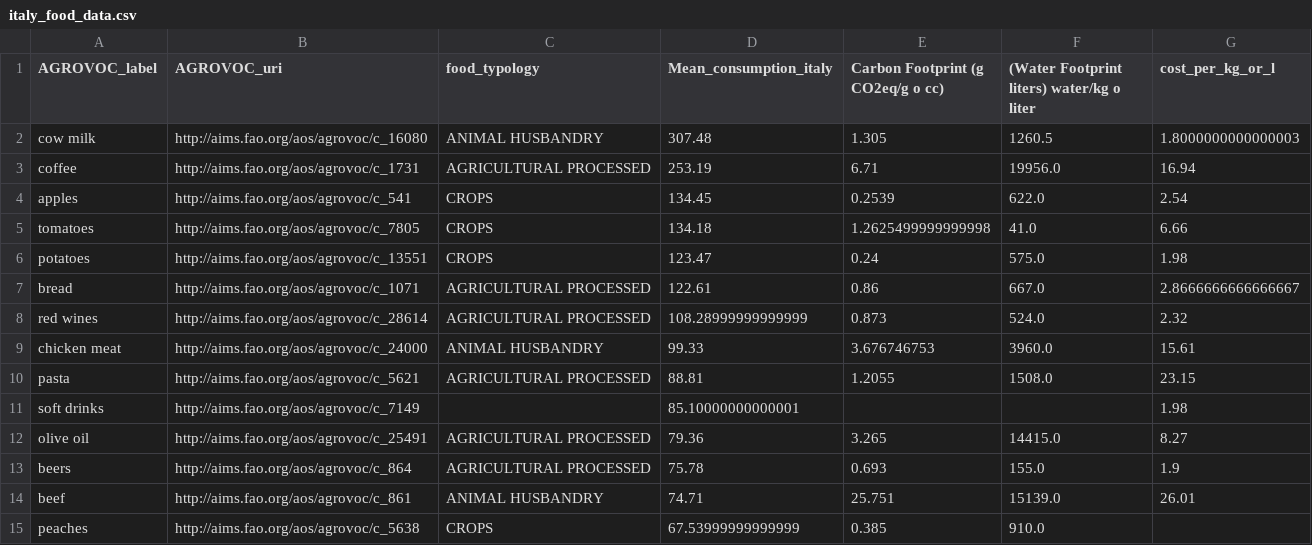
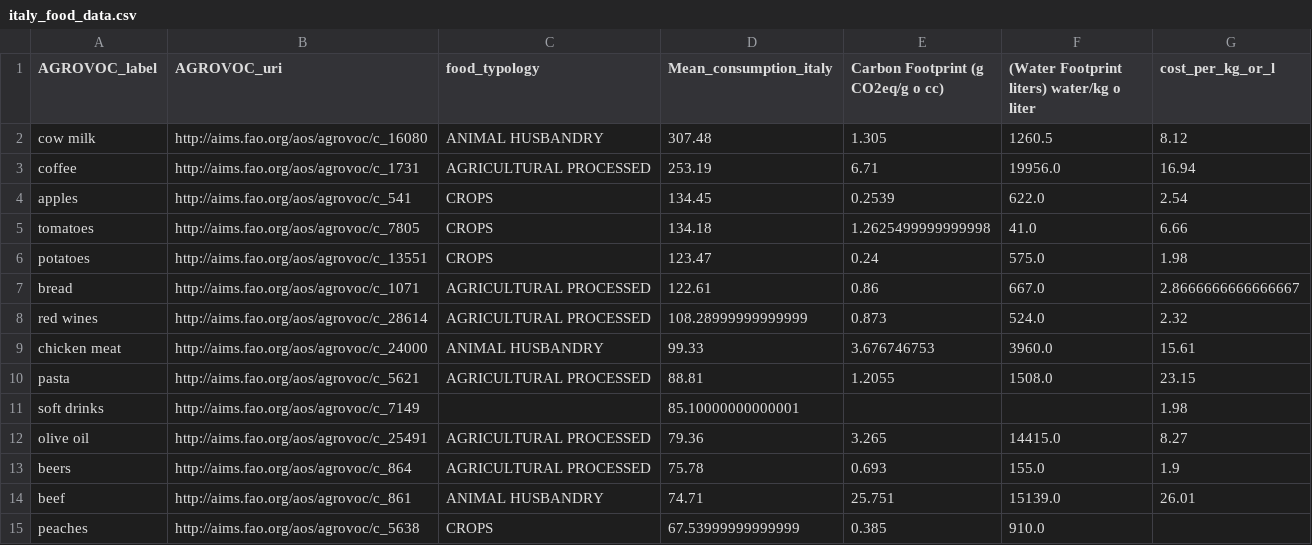
Before and after one commit to TCoaM/TrueCostOfAMeal, a CSV file: site/final_data/italy_food_data.csv, drawn as a sheet.

```diff
--- a/site/final_data/italy_food_data.csv
+++ b/site/final_data/italy_food_data.csv
@@ -1,3 +1,3 @@
 AGROVOC_label,AGROVOC_uri,food_typology,Mean_consumption_italy,Carbon Footprint (g CO2eq/g o cc),(Water Footprint liters) water/kg o liter,cost_per_kg_or_l
-cow milk,http://aims.fao.org/aos/agrovoc/c_16080,ANIMAL HUSBANDRY,307.48,1.305,1260.5,1.8000000000000003
+cow milk,http://aims.fao.org/aos/agrovoc/c_16080,ANIMAL HUSBANDRY,307.48,1.305,1260.5,8.12
 coffee,http://aims.fao.org/aos/agrovoc/c_1731,AGRICULTURAL PROCESSED,253.19,6.71,19956.0,16.94
```
Also changed, not shown: 1 other file.
